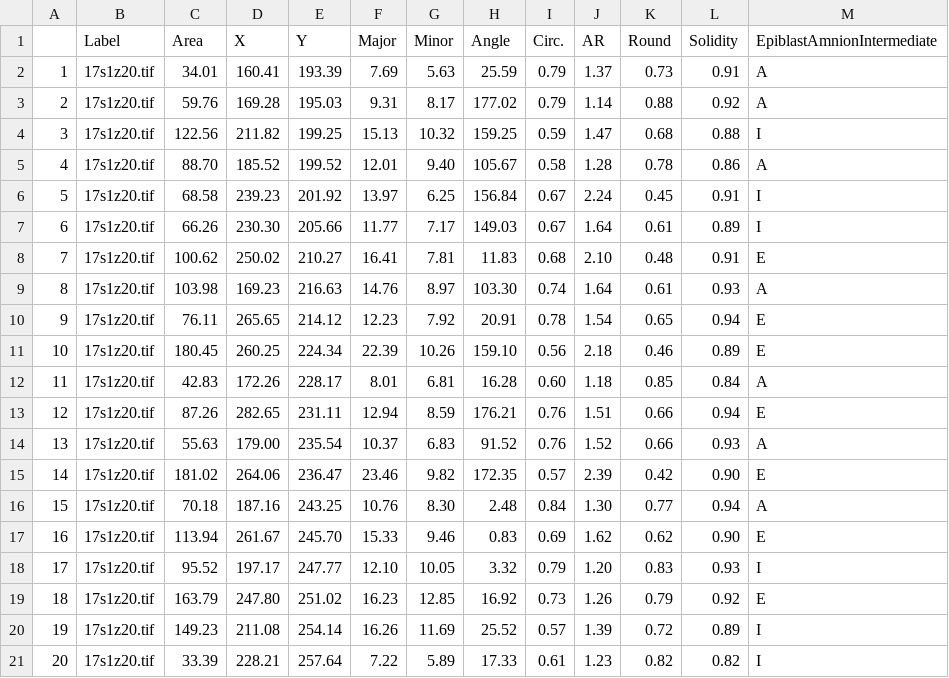
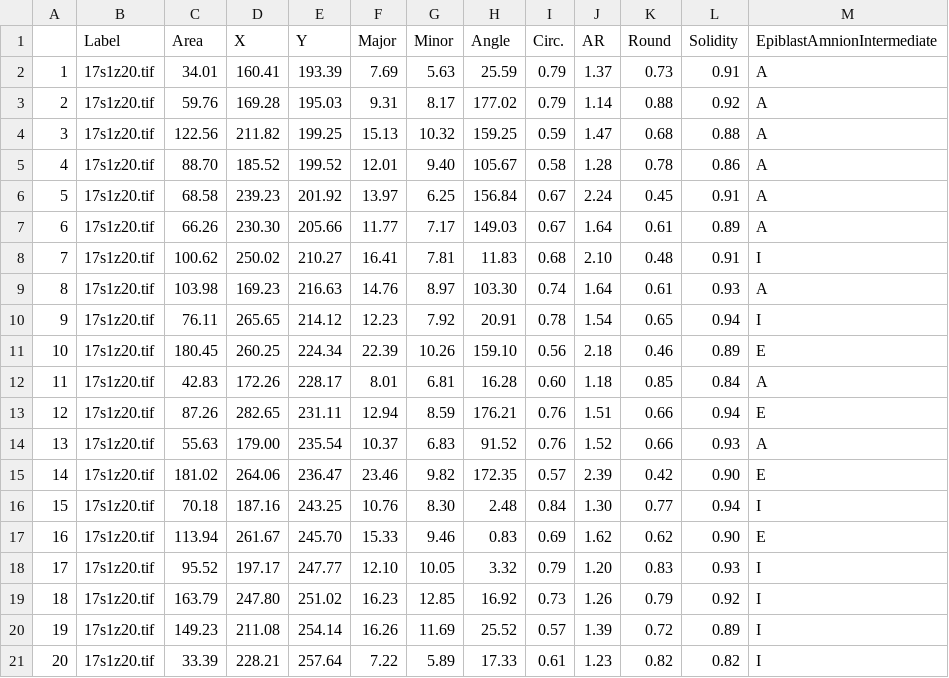
Before and after one commit to jenaalsup/human-embryo-post-implantation, a CSV file: amnion-epiblast-positioning/data/17s1z20-segmentation.csv, drawn as a sheet.

```diff
--- a/amnion-epiblast-positioning/data/17s1z20-segmentation.csv
+++ b/amnion-epiblast-positioning/data/17s1z20-segmentation.csv
@@ -3,9 +3,9 @@
 2,17s1z20.tif,59.76,169.28,195.03,9.31,8.17,177.02,0.79,1.14,0.88,0.92,A
-3,17s1z20.tif,122.56,211.82,199.25,15.13,10.32,159.25,0.59,1.47,0.68,0.88,I
+3,17s1z20.tif,122.56,211.82,199.25,15.13,10.32,159.25,0.59,1.47,0.68,0.88,A
 4,17s1z20.tif,88.70,185.52,199.52,12.01,9.40,105.67,0.58,1.28,0.78,0.86,A
-5,17s1z20.tif,68.58,239.23,201.92,13.97,6.25,156.84,0.67,2.24,0.45,0.91,I
-6,17s1z20.tif,66.26,230.30,205.66,11.77,7.17,149.03,0.67,1.64,0.61,0.89,I
-7,17s1z20.tif,100.62,250.02,210.27,16.41,7.81,11.83,0.68,2.10,0.48,0.91,E
+5,17s1z20.tif,68.58,239.23,201.92,13.97,6.25,156.84,0.67,2.24,0.45,0.91,A
+6,17s1z20.tif,66.26,230.30,205.66,11.77,7.17,149.03,0.67,1.64,0.61,0.89,A
+7,17s1z20.tif,100.62,250.02,210.27,16.41,7.81,11.83,0.68,2.10,0.48,0.91,I
 8,17s1z20.tif,103.98,169.23,216.63,14.76,8.97,103.30,0.74,1.64,0.61,0.93,A
-9,17s1z20.tif,76.11,265.65,214.12,12.23,7.92,20.91,0.78,1.54,0.65,0.94,E
+9,17s1z20.tif,76.11,265.65,214.12,12.23,7.92,20.91,0.78,1.54,0.65,0.94,I
 10,17s1z20.tif,180.45,260.25,224.34,22.39,10.26,159.10,0.56,2.18,0.46,0.89,E
@@ -15,6 +15,6 @@
 14,17s1z20.tif,181.02,264.06,236.47,23.46,9.82,172.35,0.57,2.39,0.42,0.90,E
-15,17s1z20.tif,70.18,187.16,243.25,10.76,8.30,2.48,0.84,1.30,0.77,0.94,A
+15,17s1z20.tif,70.18,187.16,243.25,10.76,8.30,2.48,0.84,1.30,0.77,0.94,I
 16,17s1z20.tif,113.94,261.67,245.70,15.33,9.46,0.83,0.69,1.62,0.62,0.90,E
 17,17s1z20.tif,95.52,197.17,247.77,12.10,10.05,3.32,0.79,1.20,0.83,0.93,I
-18,17s1z20.tif,163.79,247.80,251.02,16.23,12.85,16.92,0.73,1.26,0.79,0.92,E
+18,17s1z20.tif,163.79,247.80,251.02,16.23,12.85,16.92,0.73,1.26,0.79,0.92,I
 19,17s1z20.tif,149.23,211.08,254.14,16.26,11.69,25.52,0.57,1.39,0.72,0.89,I
```
Also changed, not shown: amnion-epiblast-positioning/data/18s1z14-segmentation.csv, amnion-epiblast-positioning/data/18s2z9-segmentation.csv.
